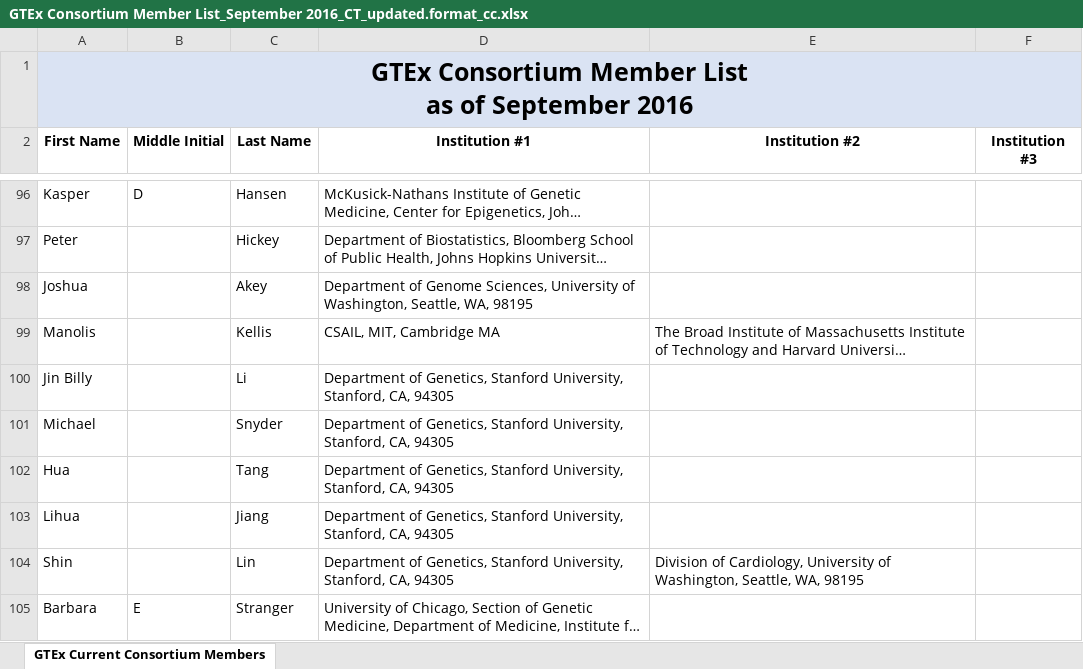
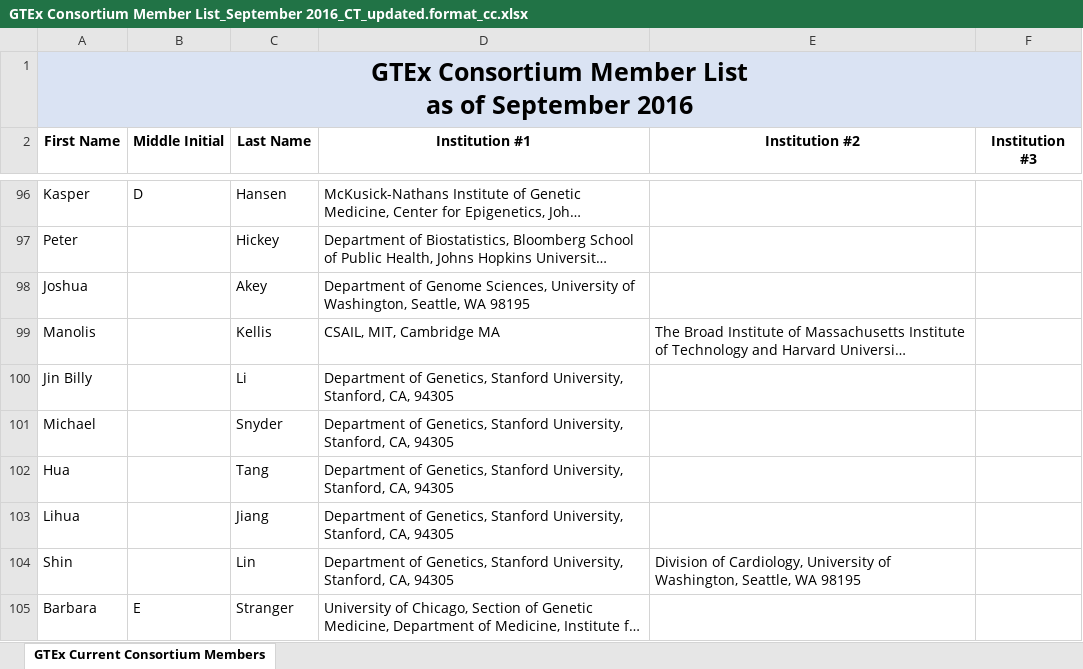
Before and after one commit to cc2qe/gtex_author_list, an Excel workbook: GTEx Consortium Member List_September 2016_CT_updated.format_cc.xlsx, sheet GTEx Current Consortium Members, drawn as a sheet; only a part is shown, gaps mark what is left out; long unchanged cells end in …; values as stored, in another font and other column widths than the file's, no borders; the diff names each change by its address in the sheet, - before the commit and + after, or states it on an @@ line.

Commit message:
remove extra comma from Seattle, WA, zip

```diff
--- a/GTEx Consortium Member List_September 2016_CT_updated.format_cc.xlsx (sheet GTEx Current Consortium Members)
+++ b/GTEx Consortium Member List_September 2016_CT_updated.format_cc.xlsx (sheet GTEx Current Consortium Members)
-D98 (Institution #1): …Washington, Seattle, WA, 98195
+D98 (Institution #1): …Washington, Seattle, WA 98195
-E104 (Institution #2): …Washington, Seattle, WA, 98195
+E104 (Institution #2): …Washington, Seattle, WA 98195
```
Also changed, not shown: 2 other files.
